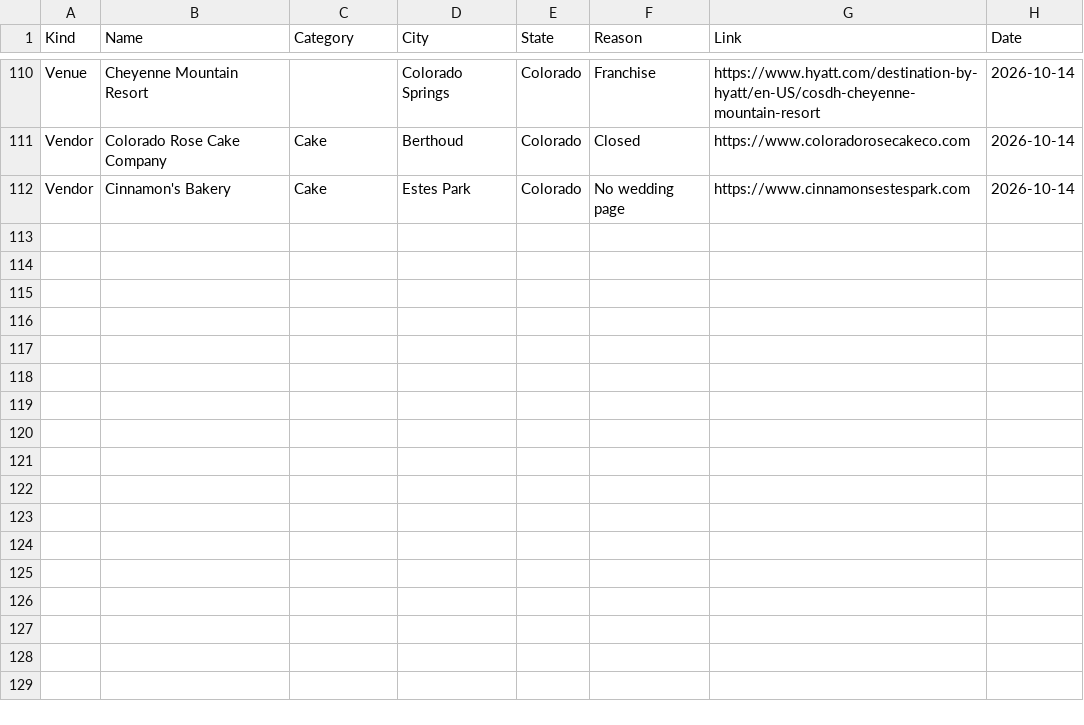
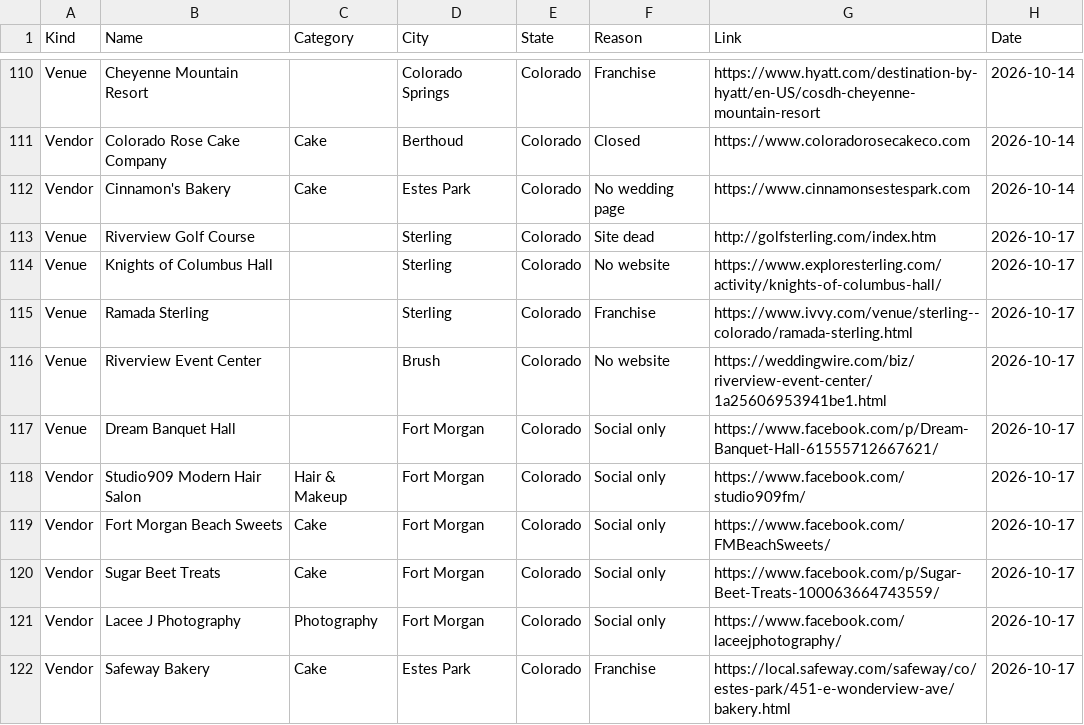
Before and after one commit to dukemackle/Wedding-Build, a TSV file: src/lib/batches/skipped/colorado.tsv, drawn as a sheet; only a part is shown, gaps mark what is left out.

```diff
--- a/src/lib/batches/skipped/colorado.tsv
+++ b/src/lib/batches/skipped/colorado.tsv
@@ -112 +112,11 @@ Vendor	Colorado Rose Cake Company	Cake	Berthoud	Colorado	Closed	https://www.colo
 Vendor	Cinnamon's Bakery	Cake	Estes Park	Colorado	No wedding page	https://www.cinnamonsestespark.com	2026-10-14
+Venue	Riverview Golf Course		Sterling	Colorado	Site dead	http://golfsterling.com/index.htm	2026-10-17
+Venue	Knights of Columbus Hall		Sterling	Colorado	No website	https://www.exploresterling.com/activity/knights-of-columbus-hall/	2026-10-17
+Venue	Ramada Sterling		Sterling	Colorado	Franchise	https://www.ivvy.com/venue/sterling--colorado/ramada-sterling.html	2026-10-17
+Venue	Riverview Event Center		Brush	Colorado	No website	https://weddingwire.com/biz/riverview-event-center/1a25606953941be1.html	2026-10-17
+Venue	Dream Banquet Hall		Fort Morgan	Colorado	Social only	https://www.facebook.com/p/Dream-Banquet-Hall-61555712667621/	2026-10-17
+Vendor	Studio909 Modern Hair Salon	Hair & Makeup	Fort Morgan	Colorado	Social only	https://www.facebook.com/studio909fm/	2026-10-17
+Vendor	Fort Morgan Beach Sweets	Cake	Fort Morgan	Colorado	Social only	https://www.facebook.com/FMBeachSweets/	2026-10-17
+Vendor	Sugar Beet Treats	Cake	Fort Morgan	Colorado	Social only	https://www.facebook.com/p/Sugar-Beet-Treats-100063664743559/	2026-10-17
+Vendor	Lacee J Photography	Photography	Fort Morgan	Colorado	Social only	https://www.facebook.com/laceejphotography/	2026-10-17
+Vendor	Safeway Bakery	Cake	Estes Park	Colorado	Franchise	https://local.safeway.com/safeway/co/estes-park/451-e-wonderview-ave/bakery.html	2026-10-17
```
Also changed, not shown: src/lib/batches/skipped/utah.tsv, src/lib/batches/skipped/washington.tsv, 5 other files.
